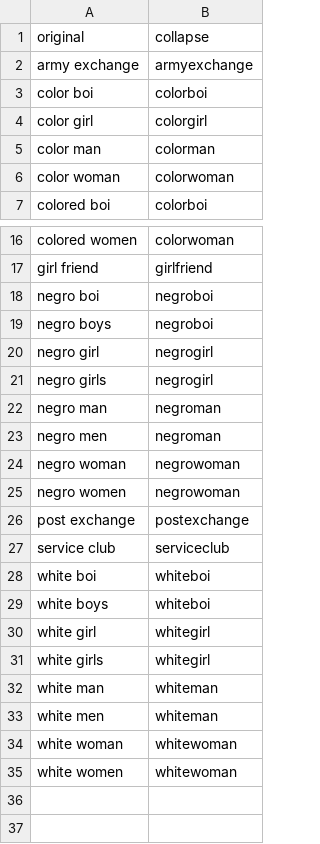
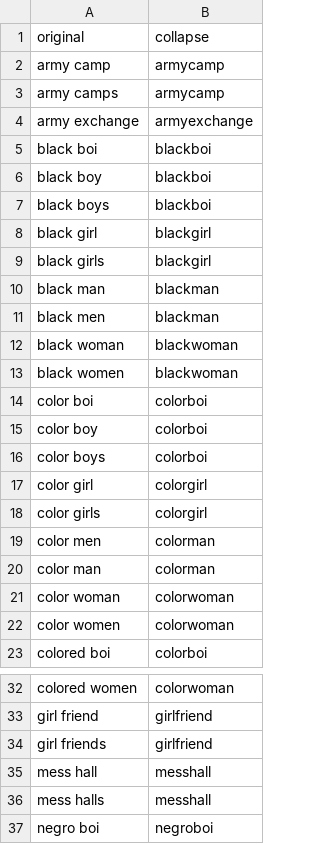
Before and after one commit to DSPG-Young-Scholars-Program/dspg2020amsoldier, a CSV file: data/dictionary/collapse_words.csv, drawn as a sheet; only a part is shown, gaps mark what is left out; the shorter side is filled out with more unchanged rows; the diff covers the shown part only.

```diff
--- a/data/dictionary/collapse_words.csv
+++ b/data/dictionary/collapse_words.csv
@@ -1,7 +1,23 @@
 original,collapse
+army camp,armycamp
+army camps,armycamp
 army exchange,armyexchange
+black boi,blackboi
+black boy,blackboi
+black boys,blackboi
+black girl,blackgirl
+black girls,blackgirl
+black man,blackman
+black men,blackman
+black woman,blackwoman
+black women,blackwoman
 color boi,colorboi
+color boy,colorboi
+color boys,colorboi
 color girl,colorgirl
+color girls,colorgirl
+color men,colorman
 color man,colorman
 color woman,colorwoman
+color women,colorwoman
 colored boi,colorboi
@@ -17,2 +33,5 @@ colored women,colorwoman
 girl friend,girlfriend
+girl friends,girlfriend
+mess hall,messhall
+mess halls,messhall
 negro boi,negroboi
```
Also changed, not shown: 2 added rows elsewhere in this file, data/dictionary/gender.csv, data/dictionary/spatial_arrangement.csv, 2 other files.
